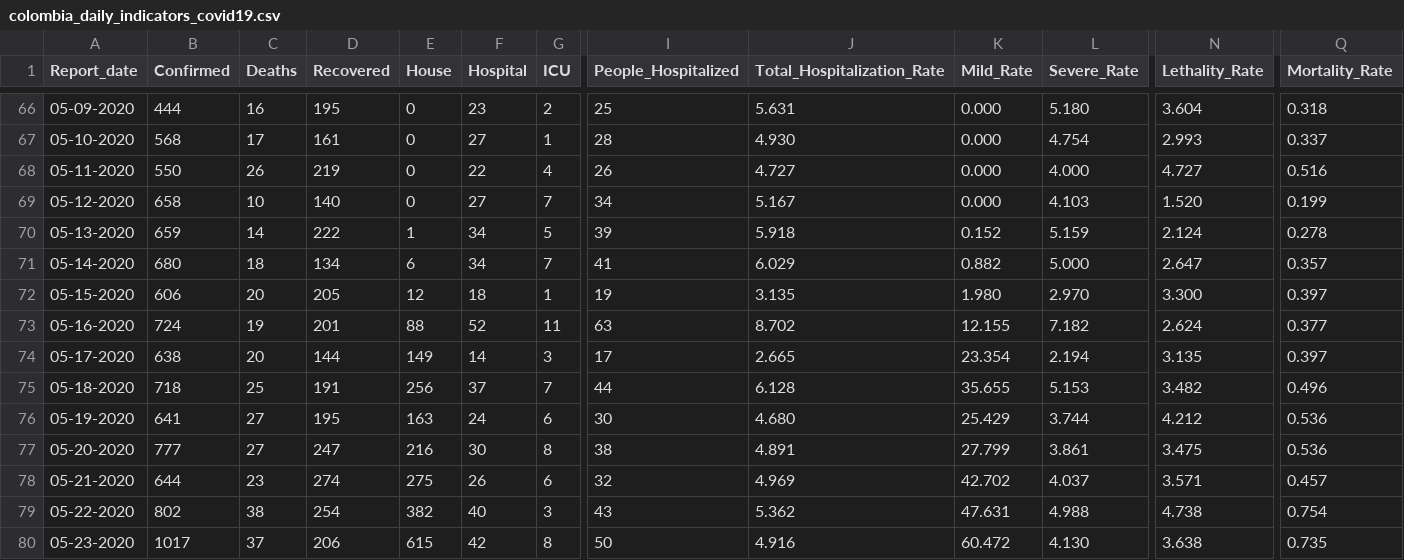
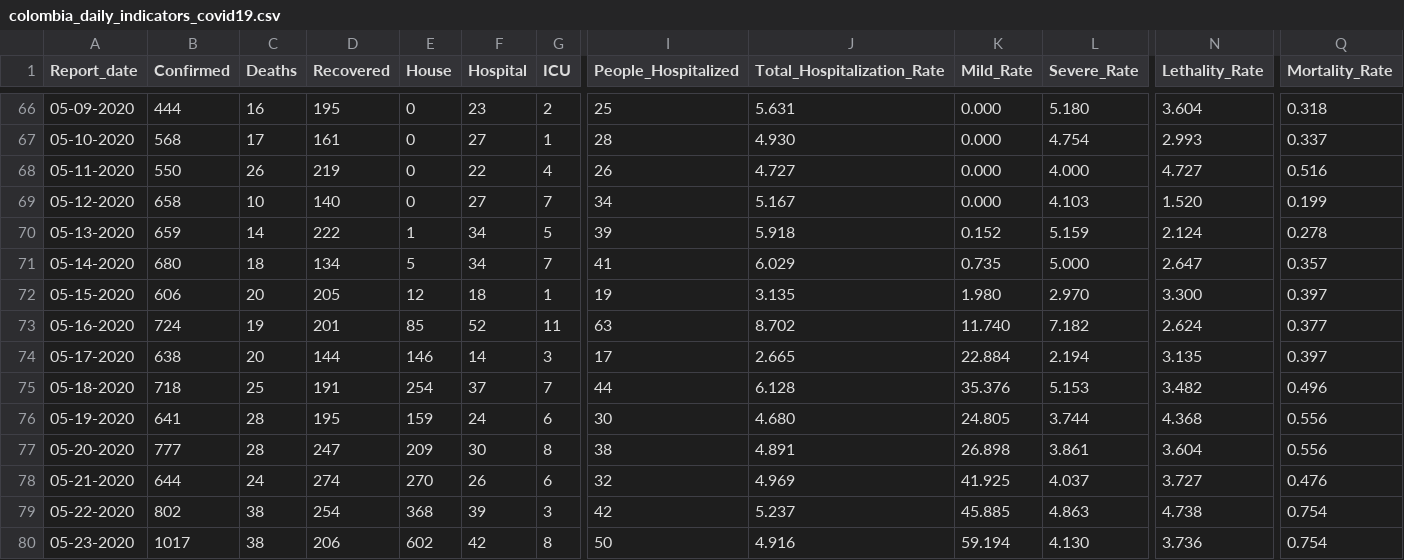
Before and after one commit to CovidDataProject/DataCovid19Colombia, a CSV file: covid_19_data_colombia/covid_19_indicators_report/colombia_daily_indicators_covid19.csv, drawn as a sheet; only a part is shown, gaps mark what is left out; the diff covers the shown part only; the diff names each change by its address in the sheet, - before the commit and + after, or states it on an @@ line.

```diff
--- a/covid_19_data_colombia/covid_19_indicators_report/colombia_daily_indicators_covid19.csv
+++ b/covid_19_data_colombia/covid_19_indicators_report/colombia_daily_indicators_covid19.csv
-E71 (House): 6
+E71 (House): 5
-K71 (Mild_Rate): 0.882
+K71 (Mild_Rate): 0.735
-E73 (House): 88
+E73 (House): 85
-K73 (Mild_Rate): 12.155
+K73 (Mild_Rate): 11.740
-E74 (House): 149
+E74 (House): 146
-K74 (Mild_Rate): 23.354
+K74 (Mild_Rate): 22.884
-E75 (House): 256
+E75 (House): 254
-K75 (Mild_Rate): 35.655
+K75 (Mild_Rate): 35.376
-C76:C77 (Deaths): 27
+C76:C77 (Deaths): 28
-E76 (House): 163
+E76 (House): 159
-K76 (Mild_Rate): 25.429
+K76 (Mild_Rate): 24.805
-N76 (Lethality_Rate): 4.212
+N76 (Lethality_Rate): 4.368
-Q76:Q77 (Mortality_Rate): 0.536
+Q76:Q77 (Mortality_Rate): 0.556
-E77 (House): 216
+E77 (House): 209
-K77 (Mild_Rate): 27.799
+K77 (Mild_Rate): 26.898
-N77 (Lethality_Rate): 3.475
+N77 (Lethality_Rate): 3.604
-C78 (Deaths): 23
+C78 (Deaths): 24
-E78 (House): 275
+E78 (House): 270
-K78 (Mild_Rate): 42.702
+K78 (Mild_Rate): 41.925
-N78 (Lethality_Rate): 3.571
+N78 (Lethality_Rate): 3.727
-Q78 (Mortality_Rate): 0.457
+Q78 (Mortality_Rate): 0.476
-E79 (House): 382
+E79 (House): 368
-F79 (Hospital): 40
+F79 (Hospital): 39
-I79 (People_Hospitalized): 43
+I79 (People_Hospitalized): 42
-J79 (Total_Hospitalization_Rate): 5.362
+J79 (Total_Hospitalization_Rate): 5.237
-K79 (Mild_Rate): 47.631
+K79 (Mild_Rate): 45.885
-L79 (Severe_Rate): 4.988
+L79 (Severe_Rate): 4.863
-C80 (Deaths): 37
+C80 (Deaths): 38
-E80 (House): 615
+E80 (House): 602
-K80 (Mild_Rate): 60.472
+K80 (Mild_Rate): 59.194
-N80 (Lethality_Rate): 3.638
+N80 (Lethality_Rate): 3.736
-Q80 (Mortality_Rate): 0.735
+Q80 (Mortality_Rate): 0.754
```
Also changed, not shown: 1 added row and 146 edited cells elsewhere in this file, covid_19_data_colombia/covid_19_indicators_report/colombia_global_indicators_covid19.csv.
